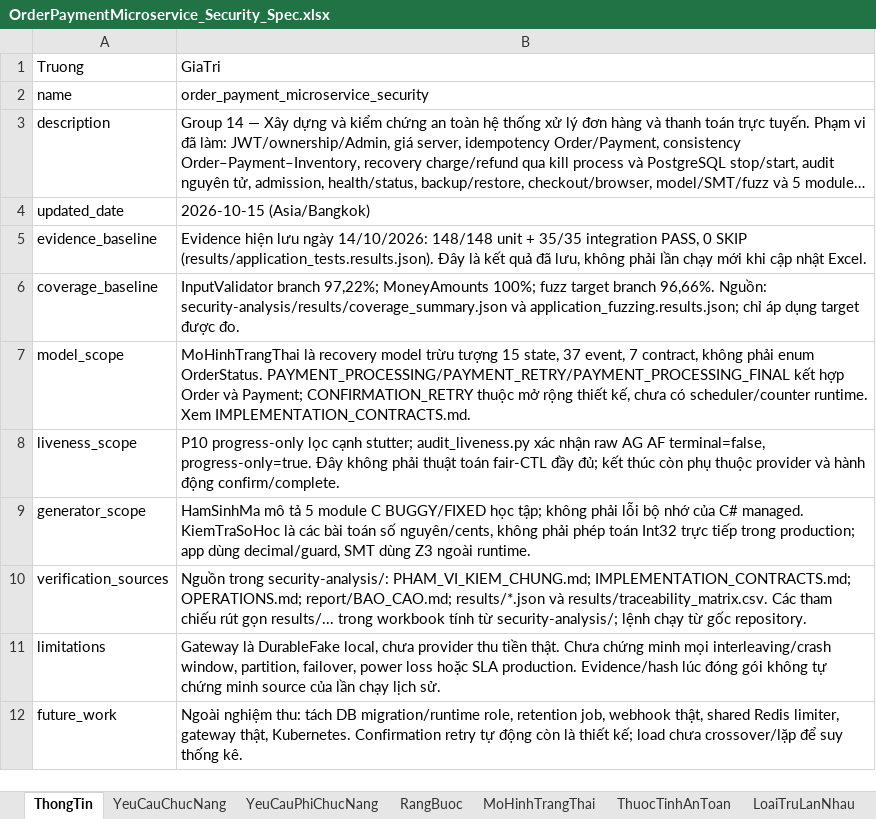
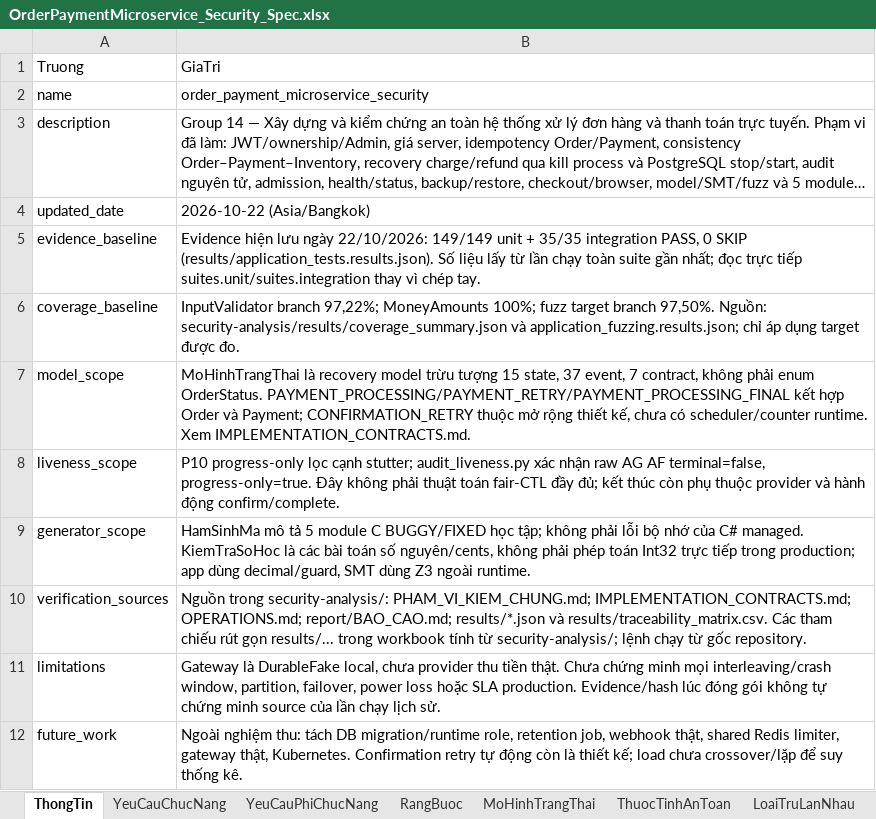
Before and after one commit to HoagnPham/OrderPaymentMicroservice, an Excel workbook: OrderPaymentMicroservice_Security_Spec.xlsx, sheet ThongTin, drawn as a sheet; long unchanged cells end in …; values as stored, in another font and other column widths than the file's, no borders; the diff names each change by its address in the sheet, - before the commit and + after, or states it on an @@ line.

Commit message:
dong bo so lieu 149 test, bo sung tai lieu nghiem thu va don TODO sai

```diff
--- a/OrderPaymentMicroservice_Security_Spec.xlsx (sheet ThongTin)
+++ b/OrderPaymentMicroservice_Security_Spec.xlsx (sheet ThongTin)
-B4: 2026-10-15 (Asia/Bangkok)
+B4: 2026-10-22 (Asia/Bangkok)
-B5: …lưu ngày 14/10/2026: 148/148 unit + 35/35 integration PASS, 0 SKIP (results/application_tests.results.json). Đây là kết quả đã lưu, không phải lần chạy mới khi cập nhật Excel.
+B5: …lưu ngày 22/10/2026: 149/149 unit + 35/35 integration PASS, 0 SKIP (results/application_tests.results.json). Số liệu lấy từ lần chạy toàn suite gần nhất; đọc trực tiếp suites.unit/suites.integration thay vì chép tay.
-B6: …target branch 96,66%. Nguồn: security-analysis/results/coverage_summary.json…
+B6: …target branch 97,50%. Nguồn: security-analysis/results/coverage_summary.json…
```
Also changed, not shown: sheet TestCase, 41 other files.
